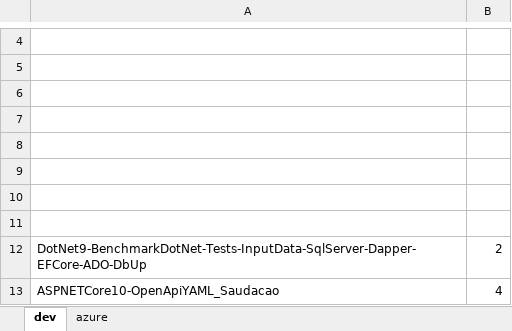
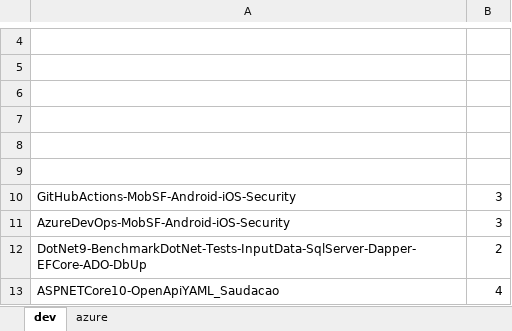
Before and after one commit to renatogroffe/MVP_2024-2025, an Excel workbook: totais-github.xlsx, sheet dev, drawn as a sheet; only a part is shown, gaps mark what is left out; values as stored, in another font and other column widths than the file's, no borders; the diff names each change by its address in the sheet, - before the commit and + after, or states it on an @@ line.

Commit message:
Ajustes

```diff
--- a/totais-github.xlsx (sheet dev)
+++ b/totais-github.xlsx (sheet dev)
-row 10: (empty)
+row 10: GitHubActions-MobSF-Android-iOS-Security | 3
-row 11: (empty)
+row 11: AzureDevOps-MobSF-Android-iOS-Security | 3
```
Also changed, not shown: sheet azure.
